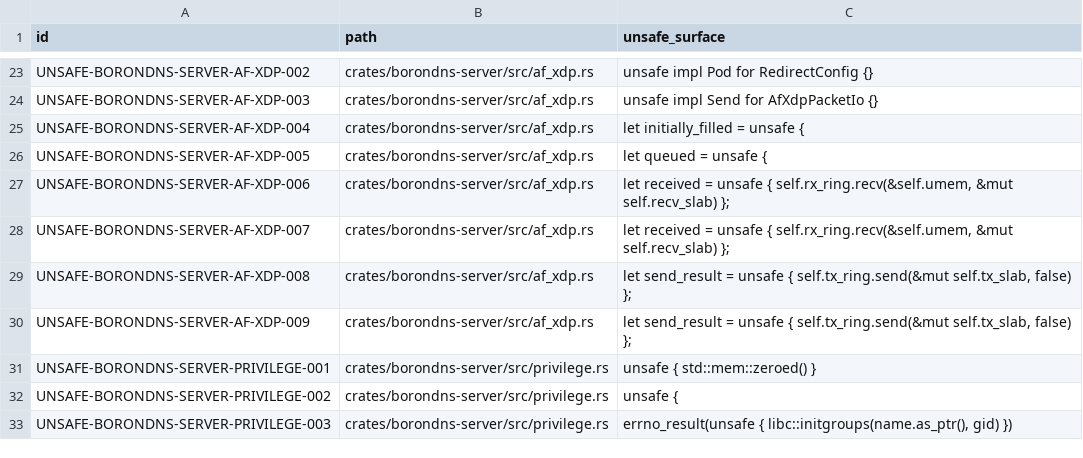
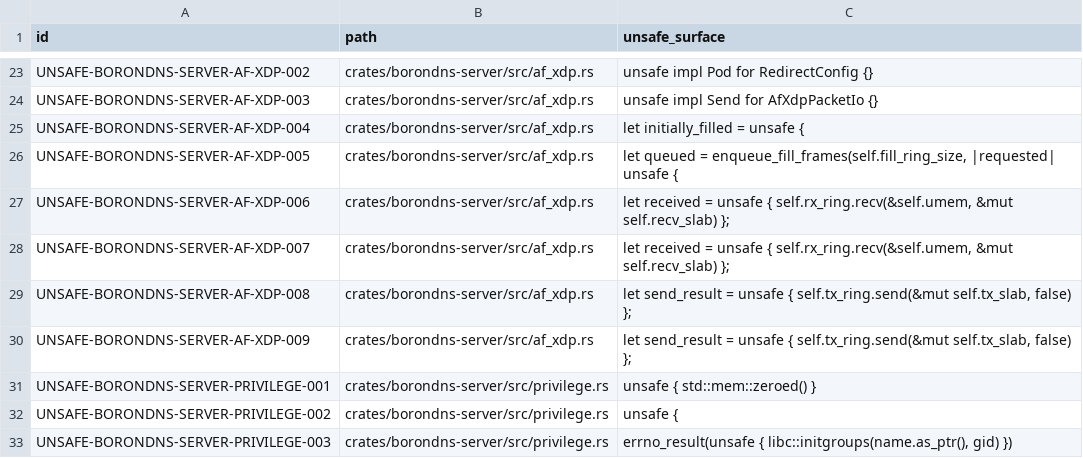
Before and after one commit to Integrity-Ltd/BoronDNS, a TSV file: docs/unsafe-operations.tsv, drawn as a sheet; only a part is shown, gaps mark what is left out.

Commit message:
Fix AF_XDP refill stalls and reduce query-path lock contention
Retry smaller all-or-nothing FILL reservations to keep partially consumed RX rings replenished. Add bounded-refill regression coverage and update the unsafe-operation registry.

Allow concurrent Cookie secret readers while serializing and rechecking rotation. Exempt immutable RRL allowlist matches before response categorization and accounting locks, with concurrency regressions.

Validated on the GX10 direct link and with 522 server tests, Clippy, release builds, and architecture/safety audits. Matched ten-queue runs improved positive reply throughput from 2.96M to 5.98M QPS. These measurements used striding RX disabled; the separate striding-enabled stale-packet symptom remains unresolved.

```diff
--- a/docs/unsafe-operations.tsv
+++ b/docs/unsafe-operations.tsv
@@ -25,3 +25,3 @@ UNSAFE-BORONDNS-SERVER-AF-XDP-003	crates/borondns-server/src/af_xdp.rs	unsafe im
 UNSAFE-BORONDNS-SERVER-AF-XDP-004	crates/borondns-server/src/af_xdp.rs	let initially_filled = unsafe {
-UNSAFE-BORONDNS-SERVER-AF-XDP-005	crates/borondns-server/src/af_xdp.rs	let queued = unsafe {
+UNSAFE-BORONDNS-SERVER-AF-XDP-005	crates/borondns-server/src/af_xdp.rs	let queued = enqueue_fill_frames(self.fill_ring_size, |requested| unsafe {
 UNSAFE-BORONDNS-SERVER-AF-XDP-006	crates/borondns-server/src/af_xdp.rs	let received = unsafe { self.rx_ring.recv(&self.umem, &mut self.recv_slab) };
```
Also changed, not shown: 4 other files.
